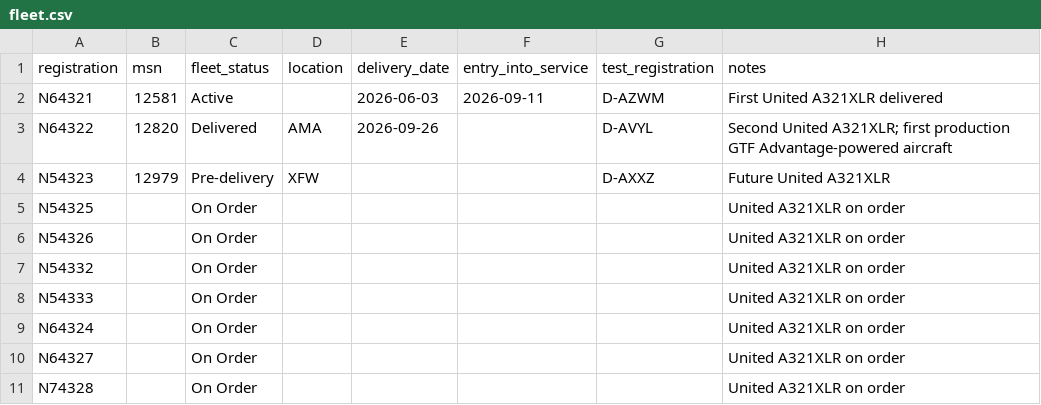
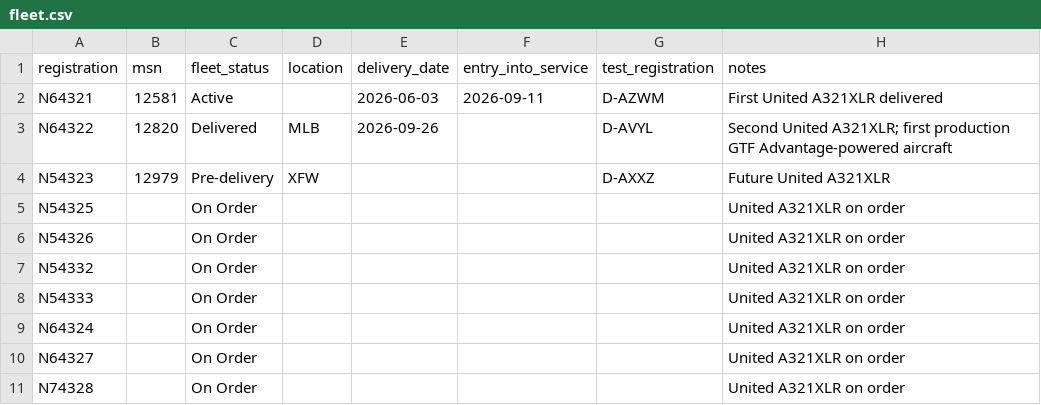
Before and after one commit to Mikemj39/united-a321xlr-tracker, a CSV file: fleet.csv, drawn as a sheet.

Commit message:
Update fleet.csv

```diff
--- a/fleet.csv
+++ b/fleet.csv
@@ -2,3 +2,3 @@ registration,msn,fleet_status,location,delivery_date,entry_into_service,test_reg
 N64321,12581,Active,,2026-06-03,2026-09-11,	D-AZWM,First United A321XLR delivered
-N64322,12820,Delivered,AMA,2026-09-26,,D-AVYL,Second United A321XLR; first production GTF Advantage-powered aircraft
+N64322,12820,Delivered,MLB,2026-09-26,,D-AVYL,Second United A321XLR; first production GTF Advantage-powered aircraft
 N54323,12979,Pre-delivery,XFW,,,D-AXXZ,Future United A321XLR
```
